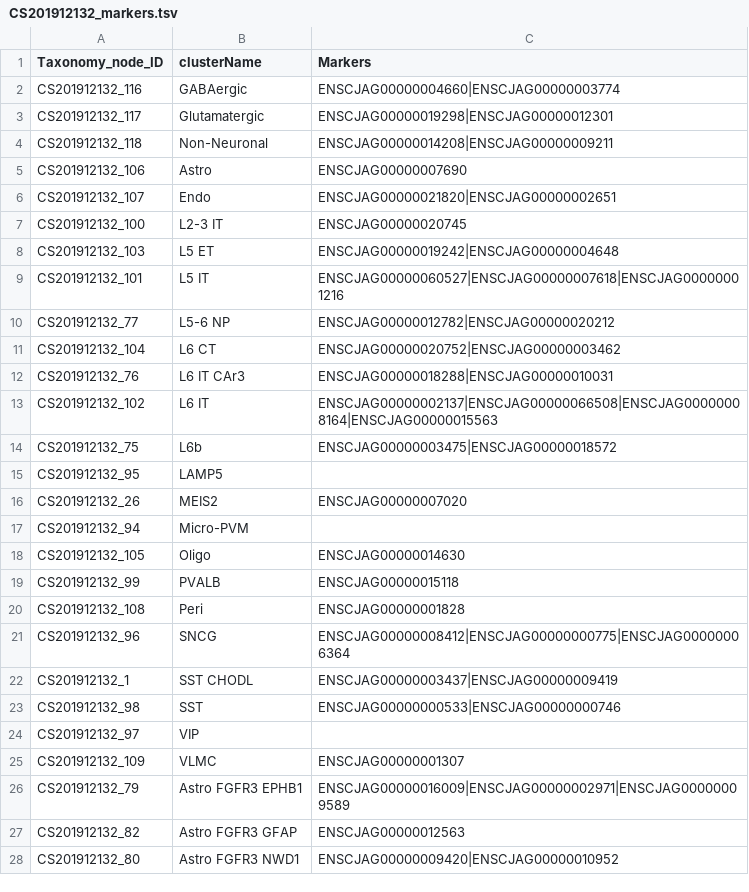
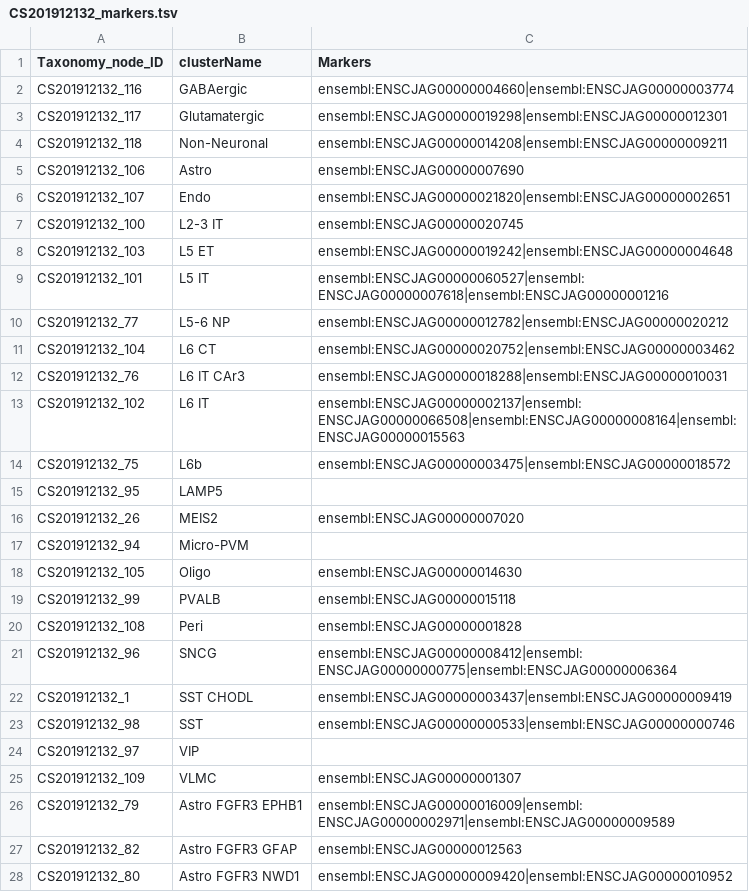
Before and after one commit to obophenotype/brain_data_standards_ontologies, a TSV file: src/markers/CS201912132_markers.tsv, drawn as a sheet; only a part is shown; the diff covers the shown part only.

```diff
--- a/src/markers/CS201912132_markers.tsv
+++ b/src/markers/CS201912132_markers.tsv
@@ -1,28 +1,28 @@
 Taxonomy_node_ID	clusterName	Markers
-CS201912132_116	GABAergic	ENSCJAG00000004660|ENSCJAG00000003774
-CS201912132_117	Glutamatergic	ENSCJAG00000019298|ENSCJAG00000012301
-CS201912132_118	Non-Neuronal	ENSCJAG00000014208|ENSCJAG00000009211
-CS201912132_106	Astro	ENSCJAG00000007690
-CS201912132_107	Endo	ENSCJAG00000021820|ENSCJAG00000002651
-CS201912132_100	L2-3 IT	ENSCJAG00000020745
-CS201912132_103	L5 ET	ENSCJAG00000019242|ENSCJAG00000004648
-CS201912132_101	L5 IT	ENSCJAG00000060527|ENSCJAG00000007618|ENSCJAG00000001216
-CS201912132_77	L5-6 NP	ENSCJAG00000012782|ENSCJAG00000020212
-CS201912132_104	L6 CT	ENSCJAG00000020752|ENSCJAG00000003462
-CS201912132_76	L6 IT CAr3	ENSCJAG00000018288|ENSCJAG00000010031
-CS201912132_102	L6 IT	ENSCJAG00000002137|ENSCJAG00000066508|ENSCJAG00000008164|ENSCJAG00000015563
-CS201912132_75	L6b	ENSCJAG00000003475|ENSCJAG00000018572
+CS201912132_116	GABAergic	ensembl:ENSCJAG00000004660|ensembl:ENSCJAG00000003774
+CS201912132_117	Glutamatergic	ensembl:ENSCJAG00000019298|ensembl:ENSCJAG00000012301
+CS201912132_118	Non-Neuronal	ensembl:ENSCJAG00000014208|ensembl:ENSCJAG00000009211
+CS201912132_106	Astro	ensembl:ENSCJAG00000007690
+CS201912132_107	Endo	ensembl:ENSCJAG00000021820|ensembl:ENSCJAG00000002651
+CS201912132_100	L2-3 IT	ensembl:ENSCJAG00000020745
+CS201912132_103	L5 ET	ensembl:ENSCJAG00000019242|ensembl:ENSCJAG00000004648
+CS201912132_101	L5 IT	ensembl:ENSCJAG00000060527|ensembl:ENSCJAG00000007618|ensembl:ENSCJAG00000001216
+CS201912132_77	L5-6 NP	ensembl:ENSCJAG00000012782|ensembl:ENSCJAG00000020212
+CS201912132_104	L6 CT	ensembl:ENSCJAG00000020752|ensembl:ENSCJAG00000003462
+CS201912132_76	L6 IT CAr3	ensembl:ENSCJAG00000018288|ensembl:ENSCJAG00000010031
+CS201912132_102	L6 IT	ensembl:ENSCJAG00000002137|ensembl:ENSCJAG00000066508|ensembl:ENSCJAG00000008164|ensembl:ENSCJAG00000015563
+CS201912132_75	L6b	ensembl:ENSCJAG00000003475|ensembl:ENSCJAG00000018572
 CS201912132_95	LAMP5	
-CS201912132_26	MEIS2	ENSCJAG00000007020
+CS201912132_26	MEIS2	ensembl:ENSCJAG00000007020
 CS201912132_94	Micro-PVM	
-CS201912132_105	Oligo	ENSCJAG00000014630
-CS201912132_99	PVALB	ENSCJAG00000015118
-CS201912132_108	Peri	ENSCJAG00000001828
-CS201912132_96	SNCG	ENSCJAG00000008412|ENSCJAG00000000775|ENSCJAG00000006364
-CS201912132_1	SST CHODL	ENSCJAG00000003437|ENSCJAG00000009419
-CS201912132_98	SST	ENSCJAG00000000533|ENSCJAG00000000746
+CS201912132_105	Oligo	ensembl:ENSCJAG00000014630
+CS201912132_99	PVALB	ensembl:ENSCJAG00000015118
+CS201912132_108	Peri	ensembl:ENSCJAG00000001828
+CS201912132_96	SNCG	ensembl:ENSCJAG00000008412|ensembl:ENSCJAG00000000775|ensembl:ENSCJAG00000006364
+CS201912132_1	SST CHODL	ensembl:ENSCJAG00000003437|ensembl:ENSCJAG00000009419
+CS201912132_98	SST	ensembl:ENSCJAG00000000533|ensembl:ENSCJAG00000000746
 CS201912132_97	VIP	
-CS201912132_109	VLMC	ENSCJAG00000001307
-CS201912132_79	Astro FGFR3 EPHB1	ENSCJAG00000016009|ENSCJAG00000002971|ENSCJAG00000009589
-CS201912132_82	Astro FGFR3 GFAP	ENSCJAG00000012563
-CS201912132_80	Astro FGFR3 NWD1	ENSCJAG00000009420|ENSCJAG00000010952
+CS201912132_109	VLMC	ensembl:ENSCJAG00000001307
+CS201912132_79	Astro FGFR3 EPHB1	ensembl:ENSCJAG00000016009|ensembl:ENSCJAG00000002971|ensembl:ENSCJAG00000009589
+CS201912132_82	Astro FGFR3 GFAP	ensembl:ENSCJAG00000012563
+CS201912132_80	Astro FGFR3 NWD1	ensembl:ENSCJAG00000009420|ensembl:ENSCJAG00000010952
```
Also changed, not shown: 87 edited cells elsewhere in this file, src/markers/CS201912131_markers.tsv, 1 other file.
